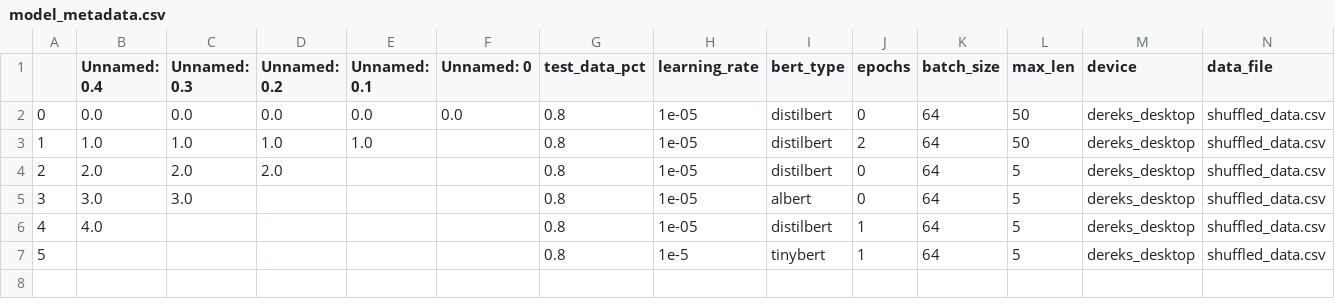
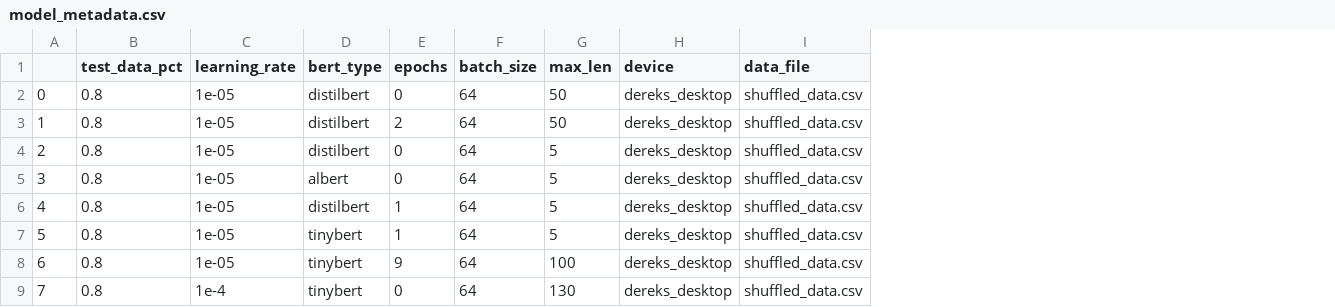
Before and after one commit to dtuggle1/deep-learning-final-project, a CSV file: models/model_metadata.csv, drawn as a sheet; only a part is shown; removed rows and columns are numbered as before the commit, all else as after; rows hold the shown columns only; the diff names each change by its address in the sheet, - before the commit and + after, or states it on an @@ line.

```diff
--- a/models/model_metadata.csv
+++ b/models/model_metadata.csv
-column B (Unnamed: 0.4), rows 2-6: 0.0 | 1.0 | 2.0 | 3.0 | 4.0
-column C (Unnamed: 0.3), rows 2-5: 0.0 | 1.0 | 2.0 | 3.0
-column D (Unnamed: 0.2), rows 2-4: 0.0 | 1.0 | 2.0
-column E (Unnamed: 0.1), rows 2-3: 0.0 | 1.0
-column F (Unnamed: 0), row 2: 0.0
-C7 (learning_rate): 1e-5
+C7 (learning_rate): 1e-05
+row 8: 6 | 0.8 | 1e-05 | tinybert | 9 | 64 | 100 | dereks_desktop | shuffled_data.csv
+row 9: 7 | 0.8 | 1e-4 | tinybert | 0 | 64 | 130 | dereks_desktop | shuffled_data.csv
```
Also changed, not shown: 2 other files.
